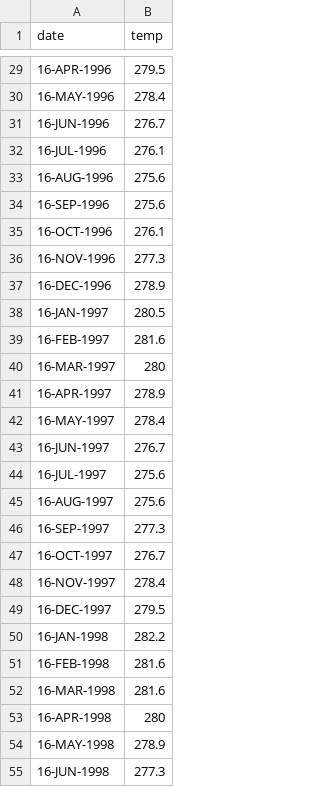
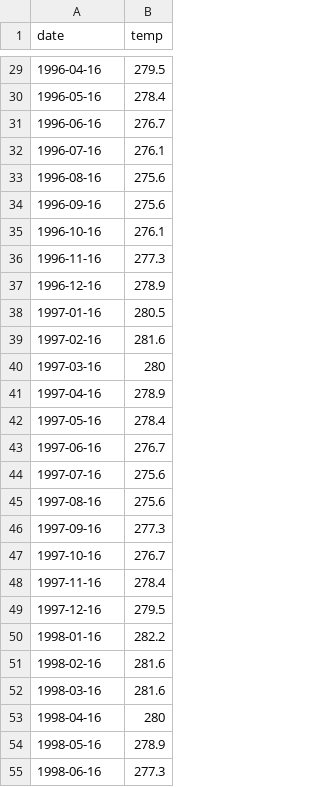
Before and after one commit to jharner/rspark-book, a CSV file: m2_data_sources/s1_text/nemotemp.csv, drawn as a sheet; only a part is shown, gaps mark what is left out; the diff covers the shown part only.

```diff
--- a/m2_data_sources/s1_text/nemotemp.csv
+++ b/m2_data_sources/s1_text/nemotemp.csv
@@ -29,27 +29,27 @@ date,temp
-16-APR-1996,279.5
-16-MAY-1996,278.4
-16-JUN-1996,276.7
-16-JUL-1996,276.1
-16-AUG-1996,275.6
-16-SEP-1996,275.6
-16-OCT-1996,276.1
-16-NOV-1996,277.3
-16-DEC-1996,278.9
-16-JAN-1997,280.5
-16-FEB-1997,281.6
-16-MAR-1997,280
-16-APR-1997,278.9
-16-MAY-1997,278.4
-16-JUN-1997,276.7
-16-JUL-1997,275.6
-16-AUG-1997,275.6
-16-SEP-1997,277.3
-16-OCT-1997,276.7
-16-NOV-1997,278.4
-16-DEC-1997,279.5
-16-JAN-1998,282.2
-16-FEB-1998,281.6
-16-MAR-1998,281.6
-16-APR-1998,280
-16-MAY-1998,278.9
-16-JUN-1998,277.3
+1996-04-16,279.5
+1996-05-16,278.4
+1996-06-16,276.7
+1996-07-16,276.1
+1996-08-16,275.6
+1996-09-16,275.6
+1996-10-16,276.1
+1996-11-16,277.3
+1996-12-16,278.9
+1997-01-16,280.5
+1997-02-16,281.6
+1997-03-16,280
+1997-04-16,278.9
+1997-05-16,278.4
+1997-06-16,276.7
+1997-07-16,275.6
+1997-08-16,275.6
+1997-09-16,277.3
+1997-10-16,276.7
+1997-11-16,278.4
+1997-12-16,279.5
+1998-01-16,282.2
+1998-02-16,281.6
+1998-03-16,281.6
+1998-04-16,280
+1998-05-16,278.9
+1998-06-16,277.3
```
Also changed, not shown: 66 edited cells elsewhere in this file, 10 other files.
